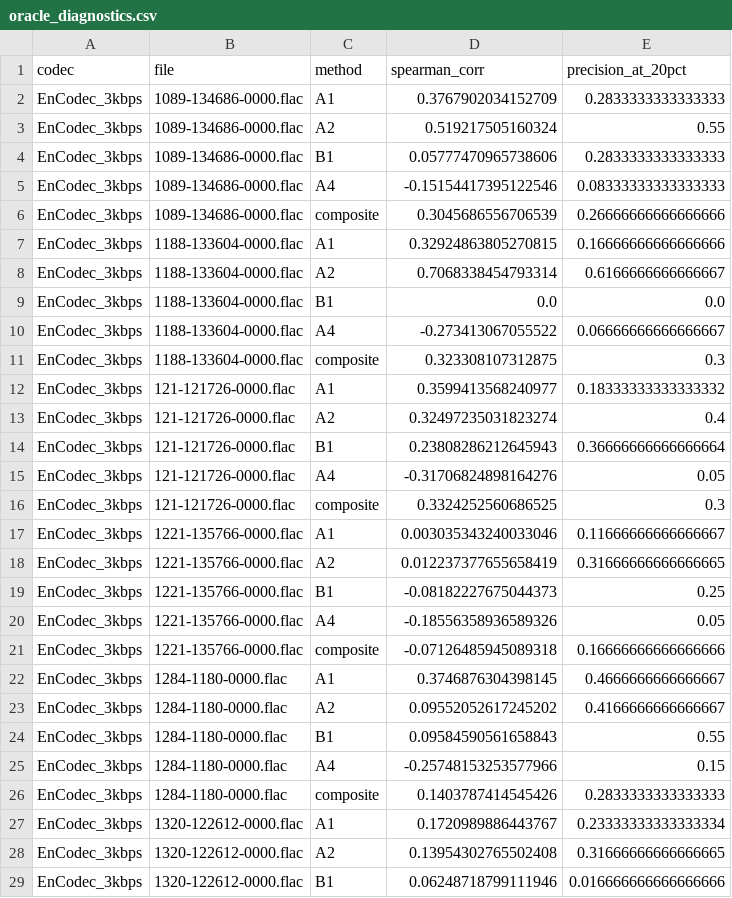
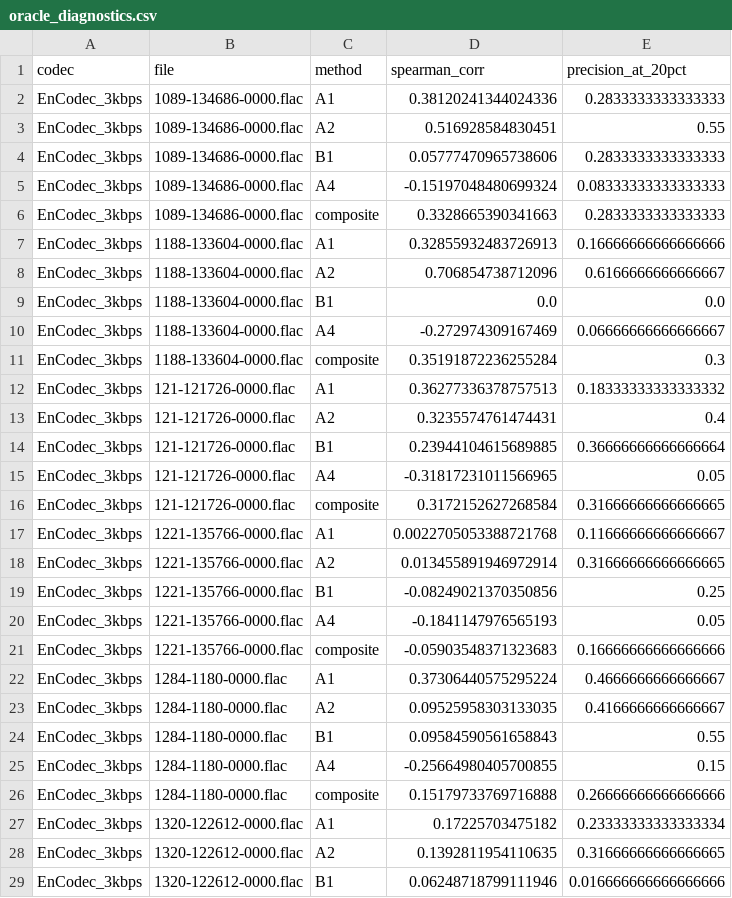
Before and after one commit to EdwinYam/audio_codec_importance, a CSV file: results/oracle_diagnostics.csv, drawn as a sheet; only a part is shown; the diff covers the shown part only.

```diff
--- a/results/oracle_diagnostics.csv
+++ b/results/oracle_diagnostics.csv
@@ -1,29 +1,29 @@
 codec,file,method,spearman_corr,precision_at_20pct
-EnCodec_3kbps,1089-134686-0000.flac,A1,0.3767902034152709,0.2833333333333333
-EnCodec_3kbps,1089-134686-0000.flac,A2,0.519217505160324,0.55
+EnCodec_3kbps,1089-134686-0000.flac,A1,0.38120241344024336,0.2833333333333333
+EnCodec_3kbps,1089-134686-0000.flac,A2,0.516928584830451,0.55
 EnCodec_3kbps,1089-134686-0000.flac,B1,0.05777470965738606,0.2833333333333333
-EnCodec_3kbps,1089-134686-0000.flac,A4,-0.15154417395122546,0.08333333333333333
-EnCodec_3kbps,1089-134686-0000.flac,composite,0.3045686556706539,0.26666666666666666
-EnCodec_3kbps,1188-133604-0000.flac,A1,0.32924863805270815,0.16666666666666666
-EnCodec_3kbps,1188-133604-0000.flac,A2,0.7068338454793314,0.6166666666666667
+EnCodec_3kbps,1089-134686-0000.flac,A4,-0.15197048480699324,0.08333333333333333
+EnCodec_3kbps,1089-134686-0000.flac,composite,0.3328665390341663,0.2833333333333333
+EnCodec_3kbps,1188-133604-0000.flac,A1,0.32855932483726913,0.16666666666666666
+EnCodec_3kbps,1188-133604-0000.flac,A2,0.706854738712096,0.6166666666666667
 EnCodec_3kbps,1188-133604-0000.flac,B1,0.0,0.0
-EnCodec_3kbps,1188-133604-0000.flac,A4,-0.273413067055522,0.06666666666666667
-EnCodec_3kbps,1188-133604-0000.flac,composite,0.323308107312875,0.3
-EnCodec_3kbps,121-121726-0000.flac,A1,0.3599413568240977,0.18333333333333332
-EnCodec_3kbps,121-121726-0000.flac,A2,0.32497235031823274,0.4
-EnCodec_3kbps,121-121726-0000.flac,B1,0.23808286212645943,0.36666666666666664
-EnCodec_3kbps,121-121726-0000.flac,A4,-0.31706824898164276,0.05
-EnCodec_3kbps,121-121726-0000.flac,composite,0.3324252560686525,0.3
-EnCodec_3kbps,1221-135766-0000.flac,A1,0.003035343240033046,0.11666666666666667
-EnCodec_3kbps,1221-135766-0000.flac,A2,0.012237377655658419,0.31666666666666665
-EnCodec_3kbps,1221-135766-0000.flac,B1,-0.08182227675044373,0.25
-EnCodec_3kbps,1221-135766-0000.flac,A4,-0.18556358936589326,0.05
-EnCodec_3kbps,1221-135766-0000.flac,composite,-0.07126485945089318,0.16666666666666666
-EnCodec_3kbps,1284-1180-0000.flac,A1,0.3746876304398145,0.4666666666666667
-EnCodec_3kbps,1284-1180-0000.flac,A2,0.09552052617245202,0.4166666666666667
+EnCodec_3kbps,1188-133604-0000.flac,A4,-0.272974309167469,0.06666666666666667
+EnCodec_3kbps,1188-133604-0000.flac,composite,0.35191872236255284,0.3
+EnCodec_3kbps,121-121726-0000.flac,A1,0.36277336378757513,0.18333333333333332
+EnCodec_3kbps,121-121726-0000.flac,A2,0.3235574761474431,0.4
+EnCodec_3kbps,121-121726-0000.flac,B1,0.23944104615689885,0.36666666666666664
+EnCodec_3kbps,121-121726-0000.flac,A4,-0.31817231011566965,0.05
+EnCodec_3kbps,121-121726-0000.flac,composite,0.3172152627268584,0.31666666666666665
+EnCodec_3kbps,1221-135766-0000.flac,A1,0.0022705053388721768,0.11666666666666667
+EnCodec_3kbps,1221-135766-0000.flac,A2,0.013455891946972914,0.31666666666666665
+EnCodec_3kbps,1221-135766-0000.flac,B1,-0.08249021370350856,0.25
+EnCodec_3kbps,1221-135766-0000.flac,A4,-0.1841147976565193,0.05
+EnCodec_3kbps,1221-135766-0000.flac,composite,-0.05903548371323683,0.16666666666666666
+EnCodec_3kbps,1284-1180-0000.flac,A1,0.37306440575295224,0.4666666666666667
+EnCodec_3kbps,1284-1180-0000.flac,A2,0.09525958303133035,0.4166666666666667
 EnCodec_3kbps,1284-1180-0000.flac,B1,0.09584590561658843,0.55
-EnCodec_3kbps,1284-1180-0000.flac,A4,-0.25748153253577966,0.15
-EnCodec_3kbps,1284-1180-0000.flac,composite,0.1403787414545426,0.2833333333333333
-EnCodec_3kbps,1320-122612-0000.flac,A1,0.1720989886443767,0.23333333333333334
-EnCodec_3kbps,1320-122612-0000.flac,A2,0.13954302765502408,0.31666666666666665
+EnCodec_3kbps,1284-1180-0000.flac,A4,-0.25664980405700855,0.15
+EnCodec_3kbps,1284-1180-0000.flac,composite,0.15179733769716888,0.26666666666666666
+EnCodec_3kbps,1320-122612-0000.flac,A1,0.17225703475182,0.23333333333333334
+EnCodec_3kbps,1320-122612-0000.flac,A2,0.1392811954110635,0.31666666666666665
 EnCodec_3kbps,1320-122612-0000.flac,B1,0.06248718799111946,0.016666666666666666
```
Also changed, not shown: 51 edited cells elsewhere in this file, 24 other files.
